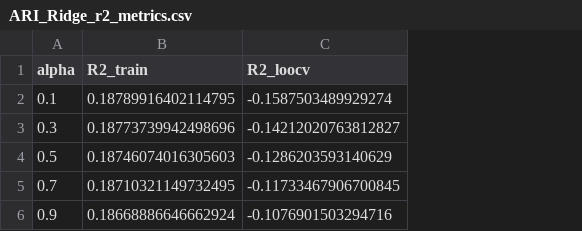
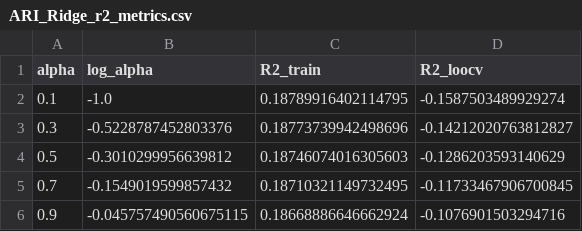
Before and after one commit to LiorRaymond/Sagol_Reut_Naim_Project, a CSV file: sagol_project/07 - Ridge/ridge_R2/ARI_Ridge_r2_metrics.csv, drawn as a sheet; the diff names each change by its address in the sheet, - before the commit and + after, or states it on an @@ line.

Commit message:
ridge_R2 log graphs

```diff
--- a/sagol_project/07 - Ridge/ridge_R2/ARI_Ridge_r2_metrics.csv
+++ b/sagol_project/07 - Ridge/ridge_R2/ARI_Ridge_r2_metrics.csv
+column B (log_alpha), rows 2-6: -1.0 | -0.5228787452803376 | -0.3010299956639812 | -0.1549019599857432 | -0.045757490560675115
```
Also changed, not shown: sagol_project/07 - Ridge/ridge_R2/SCARED_Ridge_r2_metrics.csv, 8 other files.
